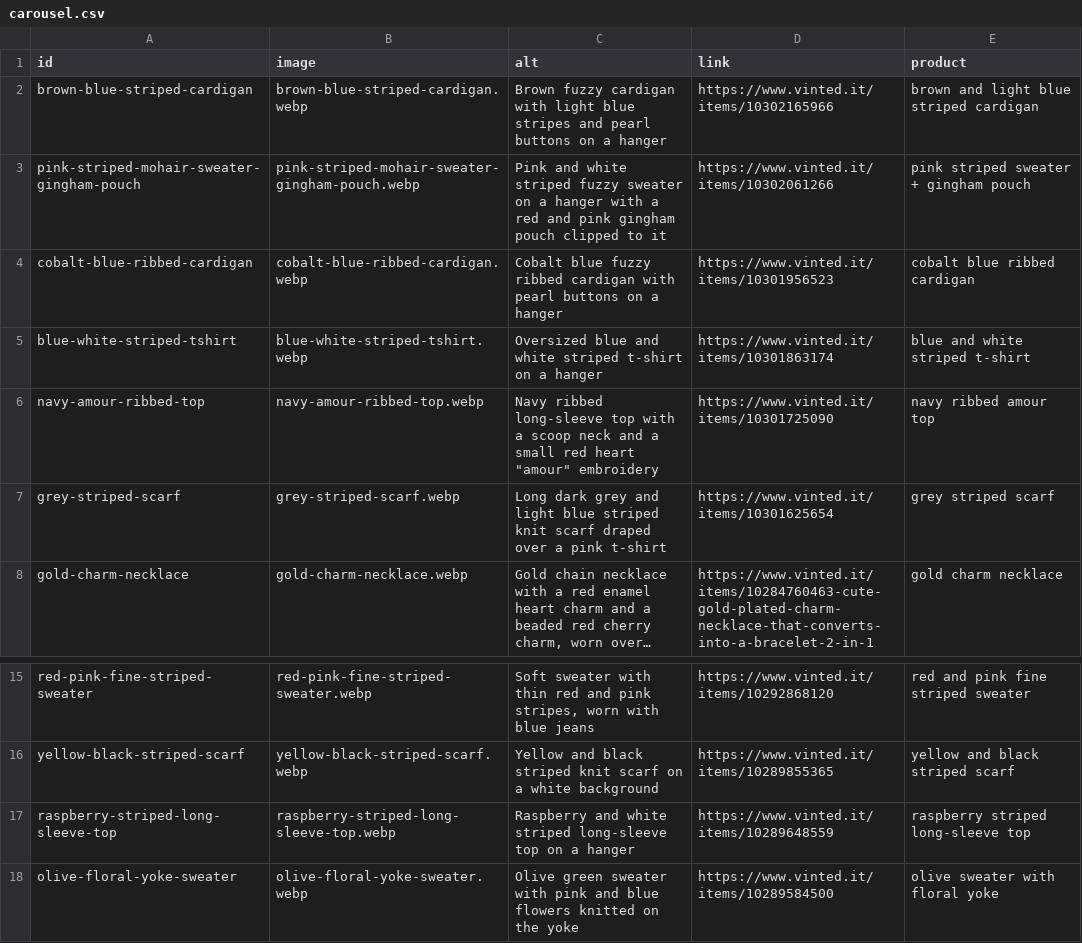
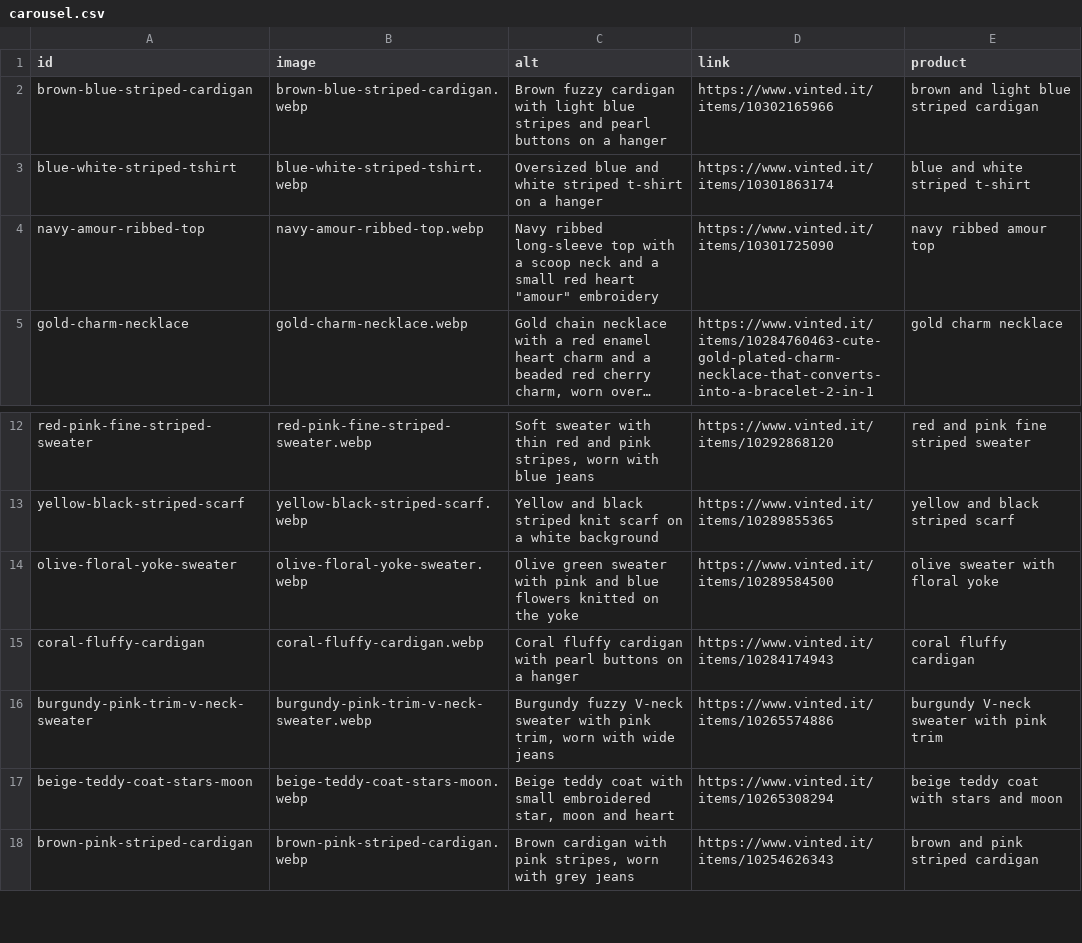
Before and after one commit to riccioeliana-gif/shop-link-launchpad, a CSV file: src/data/carousel.csv, drawn as a sheet; only a part is shown, gaps mark what is left out; the shorter side is filled out with more unchanged rows; long unchanged cells end in …; the diff names each change by its address in the sheet, - before the commit and + after, or states it on an @@ line.

```diff
--- a/src/data/carousel.csv
+++ b/src/data/carousel.csv
-row 3: pink-striped-mohair-sweater-gingham-pouch | pink-striped-mohair-sweater-gingham-pouch.webp | Pink and white striped fuzzy sweater on a hanger with a red and pink gingham pouch clipped to it | https://www.vinted.it/items/10302061266 | pink striped sweater + gingham pouch
-row 4: cobalt-blue-ribbed-cardigan | cobalt-blue-ribbed-cardigan.webp | Cobalt blue fuzzy ribbed cardigan with pearl buttons on a hanger | https://www.vinted.it/items/10301956523 | cobalt blue ribbed cardigan
-row 7: grey-striped-scarf | grey-striped-scarf.webp | Long dark grey and light blue striped knit scarf draped over a pink t-shirt | https://www.vinted.it/items/10301625654 | grey striped scarf
-row 17: raspberry-striped-long-sleeve-top | raspberry-striped-long-sleeve-top.webp | Raspberry and white striped long-sleeve top on a hanger | https://www.vinted.it/items/10289648559 | raspberry striped long-sleeve top
```
